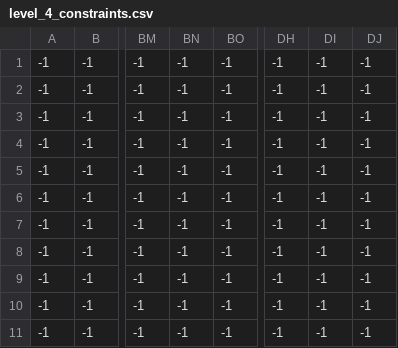
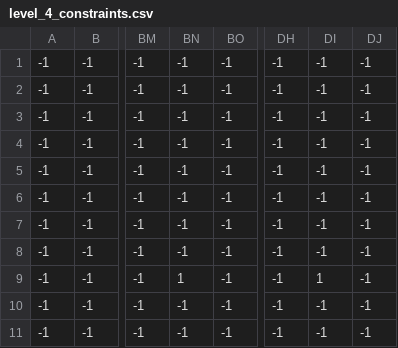
Before and after one commit to pythond10-group1-midproject/coinsurfers-chronicles, a CSV file: levels/4/level_4_constraints.csv, drawn as a sheet; only a part is shown, gaps mark what is left out; the diff names each change by its address in the sheet, - before the commit and + after, or states it on an @@ line.

```diff
--- a/levels/4/level_4_constraints.csv
+++ b/levels/4/level_4_constraints.csv
@@ row 8 moved to row 3: -1 @@
-BN9: -1
+BN9: 1
-DI9: -1
+DI9: 1
```
Also changed, not shown: levels/4/level_4_coins.csv, levels/4/level_4_crates.csv, 7 other files.
